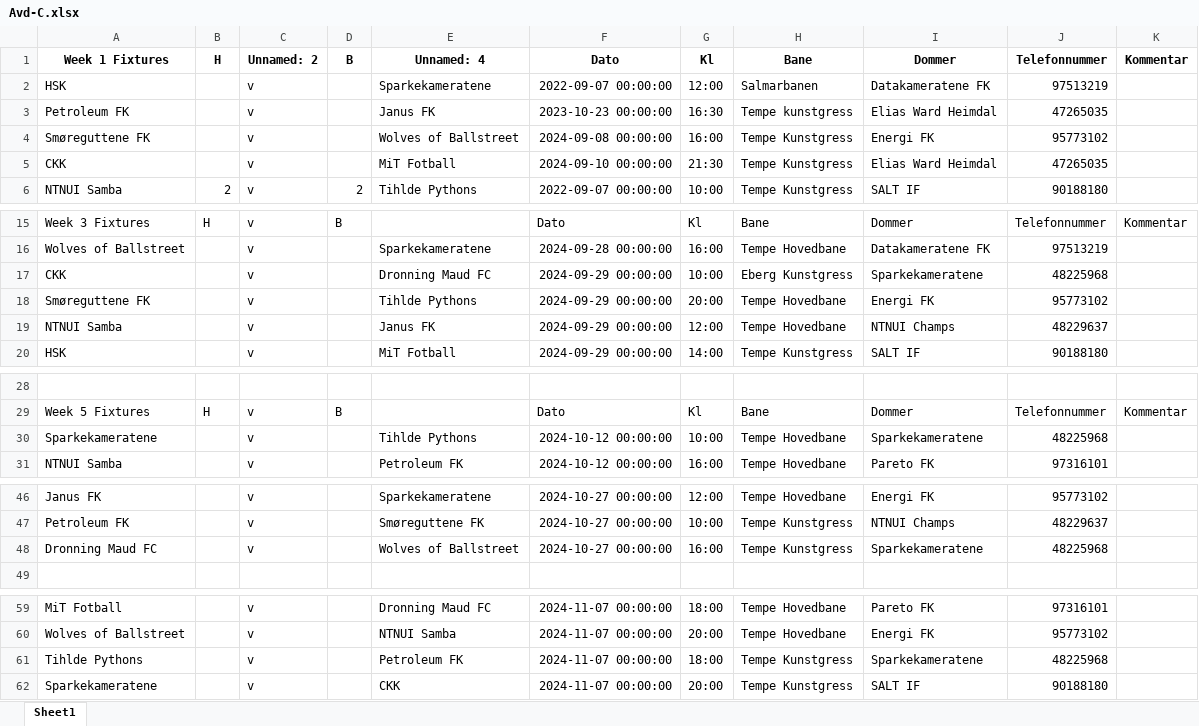
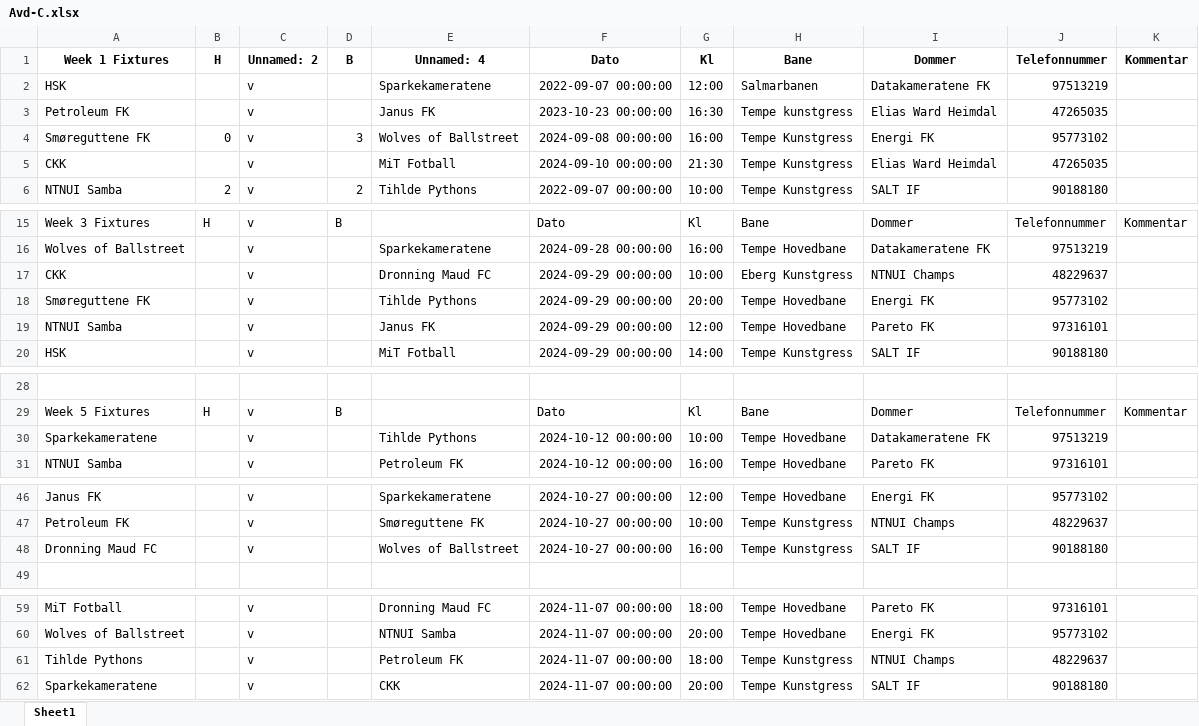
Before and after one commit to tsff1/tables, an Excel workbook: Scripts/Kamper/H24/Avd-C.xlsx, sheet Sheet1, drawn as a sheet; only a part is shown, gaps mark what is left out; values as stored, in another font and other column widths than the file's, no borders; the diff names each change by its address in the sheet, - before the commit and + after, or states it on an @@ line.

Commit message:
Updated table

```diff
--- a/Scripts/Kamper/H24/Avd-C.xlsx (sheet Sheet1)
+++ b/Scripts/Kamper/H24/Avd-C.xlsx (sheet Sheet1)
-B4: (empty)
+B4: 0
-D4: (empty)
+D4: 3
-I17: Sparkekameratene
+I17: NTNUI Champs
-J17: 48225968
+J17: 48229637
-I19: NTNUI Champs
+I19: Pareto FK
-J19: 48229637
+J19: 97316101
-I30: Sparkekameratene
+I30: Datakameratene FK
-J30: 48225968
+J30: 97513219
-I48: Sparkekameratene
+I48: SALT IF
-J48: 48225968
+J48: 90188180
-I61: Sparkekameratene
+I61: NTNUI Champs
-J61: 48225968
+J61: 48229637
```
Also changed, not shown: 2 other files.
